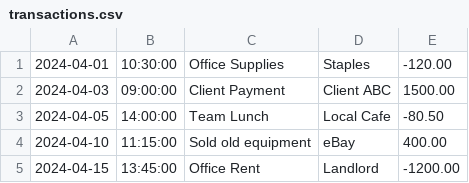
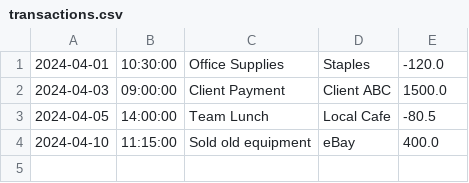
Before and after one commit to WolbuzD/capstoneOne_accountingLedger, a CSV file: transactions.csv, drawn as a sheet.

```diff
--- a/transactions.csv
+++ b/transactions.csv
@@ -1,5 +1,4 @@
-2024-04-01|10:30:00|Office Supplies|Staples|-120.00
-2024-04-03|09:00:00|Client Payment|Client ABC|1500.00
-2024-04-05|14:00:00|Team Lunch|Local Cafe|-80.50
-2024-04-10|11:15:00|Sold old equipment|eBay|400.00
-2024-04-15|13:45:00|Office Rent|Landlord|-1200.00
+2024-04-01|10:30:00|Office Supplies|Staples|-120.0
+2024-04-03|09:00:00|Client Payment|Client ABC|1500.0
+2024-04-05|14:00:00|Team Lunch|Local Cafe|-80.5
+2024-04-10|11:15:00|Sold old equipment|eBay|400.0
```
Also changed, not shown: 1 other file.
